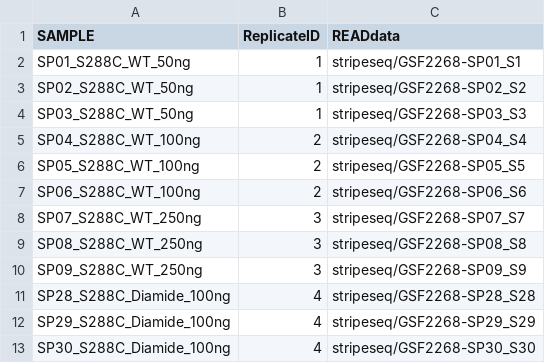
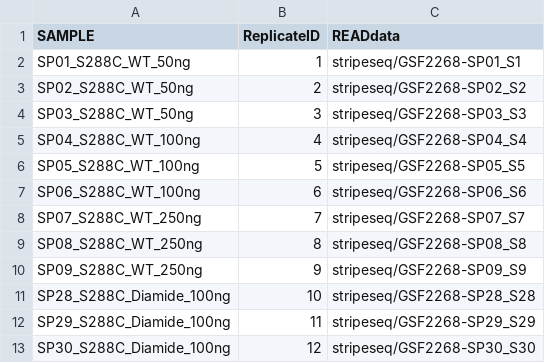
Before and after one commit to zx0223winner/TSRbuild, a TSV file: work/yeast/samples.tsv, drawn as a sheet.

Commit message:
samples.tsv edits to allow per-replicate analysis

```diff
--- a/work/yeast/samples.tsv
+++ b/work/yeast/samples.tsv
@@ -2,12 +2,12 @@ SAMPLE	ReplicateID	READdata
 SP01_S288C_WT_50ng	1	stripeseq/GSF2268-SP01_S1
-SP02_S288C_WT_50ng	1	stripeseq/GSF2268-SP02_S2
-SP03_S288C_WT_50ng	1	stripeseq/GSF2268-SP03_S3
-SP04_S288C_WT_100ng	2	stripeseq/GSF2268-SP04_S4
-SP05_S288C_WT_100ng	2	stripeseq/GSF2268-SP05_S5
-SP06_S288C_WT_100ng	2	stripeseq/GSF2268-SP06_S6
-SP07_S288C_WT_250ng	3	stripeseq/GSF2268-SP07_S7
-SP08_S288C_WT_250ng	3	stripeseq/GSF2268-SP08_S8
-SP09_S288C_WT_250ng	3	stripeseq/GSF2268-SP09_S9
-SP28_S288C_Diamide_100ng	4	stripeseq/GSF2268-SP28_S28
-SP29_S288C_Diamide_100ng	4	stripeseq/GSF2268-SP29_S29
-SP30_S288C_Diamide_100ng	4	stripeseq/GSF2268-SP30_S30
+SP02_S288C_WT_50ng	2	stripeseq/GSF2268-SP02_S2
+SP03_S288C_WT_50ng	3	stripeseq/GSF2268-SP03_S3
+SP04_S288C_WT_100ng	4	stripeseq/GSF2268-SP04_S4
+SP05_S288C_WT_100ng	5	stripeseq/GSF2268-SP05_S5
+SP06_S288C_WT_100ng	6	stripeseq/GSF2268-SP06_S6
+SP07_S288C_WT_250ng	7	stripeseq/GSF2268-SP07_S7
+SP08_S288C_WT_250ng	8	stripeseq/GSF2268-SP08_S8
+SP09_S288C_WT_250ng	9	stripeseq/GSF2268-SP09_S9
+SP28_S288C_Diamide_100ng	10	stripeseq/GSF2268-SP28_S28
+SP29_S288C_Diamide_100ng	11	stripeseq/GSF2268-SP29_S29
+SP30_S288C_Diamide_100ng	12	stripeseq/GSF2268-SP30_S30
```
